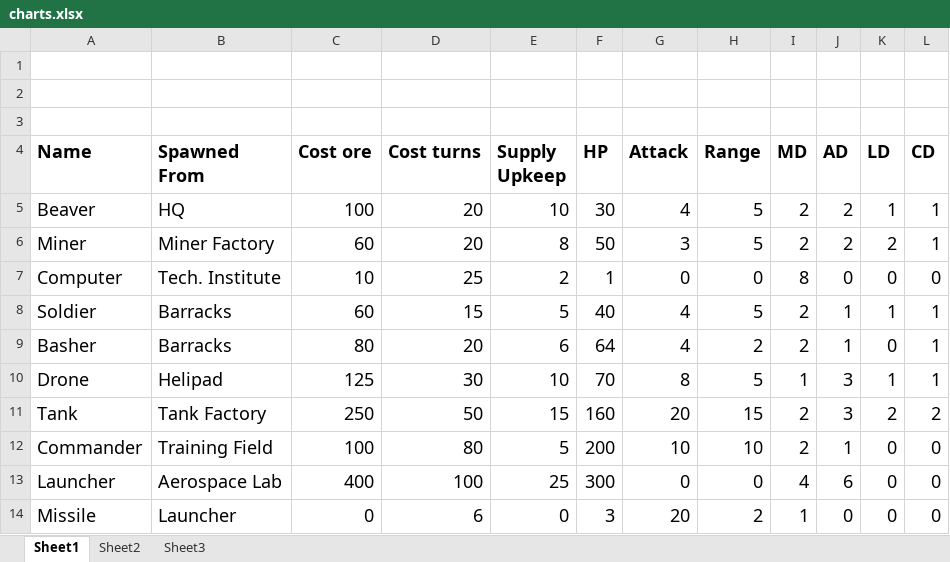
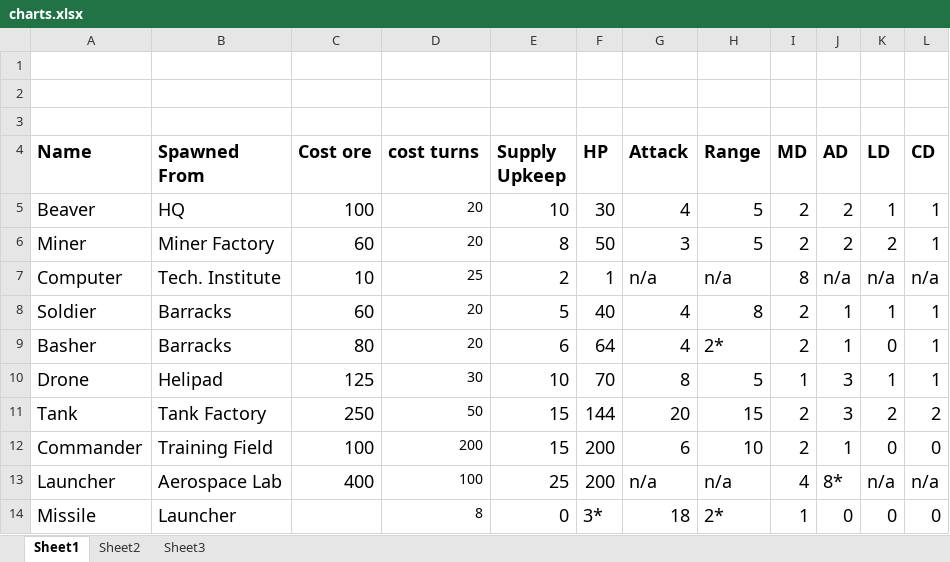
Before and after one commit to Zulzaga/battlecode2015, an Excel workbook: teams/charts.xlsx, sheet Sheet1, drawn as a sheet; values as stored, in another font and other column widths than the file's, no borders; charts and pictures not drawn; the diff names each change by its address in the sheet, - before the commit and + after, or states it on an @@ line.

```diff
--- a/teams/charts.xlsx (sheet Sheet1)
+++ b/teams/charts.xlsx (sheet Sheet1)
-D4: Cost turns
+D4: cost turns
@@ D5:D14 text size: smaller @@
-G7 (Attack): 0
+G7 (Attack): n/a
-H7 (Range): 0
+H7 (Range): n/a
-J7 (AD): 0
+J7 (AD): n/a
-K7 (LD): 0
+K7 (LD): n/a
-L7 (CD): 0
+L7 (CD): n/a
-D8 (cost turns): 15
+D8 (cost turns): 20
-H8 (Range): 5
+H8 (Range): 8
-H9 (Range): 2
+H9 (Range): 2*
-F11 (HP): 160
+F11 (HP): 144
-D12 (cost turns): 80
+D12 (cost turns): 200
-E12 (Supply Upkeep): 5
+E12 (Supply Upkeep): 15
-G12 (Attack): 10
+G12 (Attack): 6
-F13 (HP): 300
+F13 (HP): 200
-G13 (Attack): 0
+G13 (Attack): n/a
-H13 (Range): 0
+H13 (Range): n/a
-J13 (AD): 6
+J13 (AD): 8*
-K13 (LD): 0
+K13 (LD): n/a
-L13 (CD): 0
+L13 (CD): n/a
-C14 (Cost ore): 0
+C14 (Cost ore): (empty)
-D14 (cost turns): 6
+D14 (cost turns): 8
-F14 (HP): 3
+F14 (HP): 3*
-G14 (Attack): 20
+G14 (Attack): 18
-H14 (Range): 2
+H14 (Range): 2*
```
Also changed, not shown: sheet Sheet3, charts or pictures, 33 other files.
